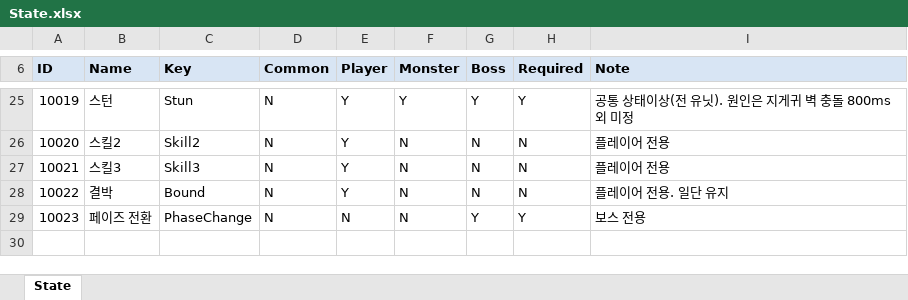
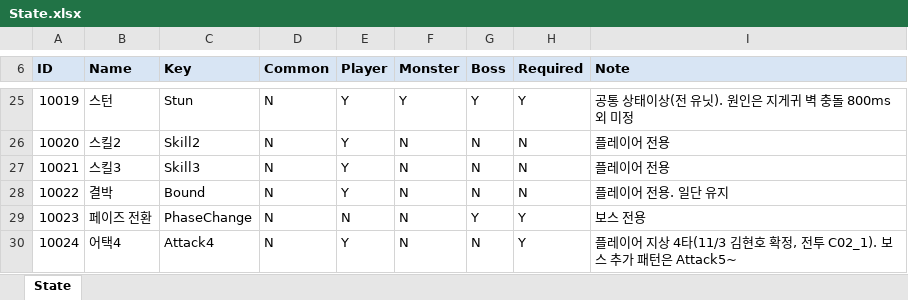
Before and after one commit to hyunho9228-web/DataSheet, an Excel workbook: tables/State.xlsx, sheet State, drawn as a sheet; only a part is shown, gaps mark what is left out; values as stored, in another font and other column widths than the file's, no borders; the diff names each change by its address in the sheet, - before the commit and + after, or states it on an @@ line.

```diff
--- a/tables/State.xlsx (sheet State)
+++ b/tables/State.xlsx (sheet State)
+row 30: 10024 | 어택4 | Attack4 | N | Y | N | N | Y | 플레이어 지상 4타(11/3 김현호 확정, 전투 C02_1). 보스 추가 패턴은 Attack5~
```
Also changed, not shown: tables/Language.xlsx, tables/UnitStat.xlsx.
